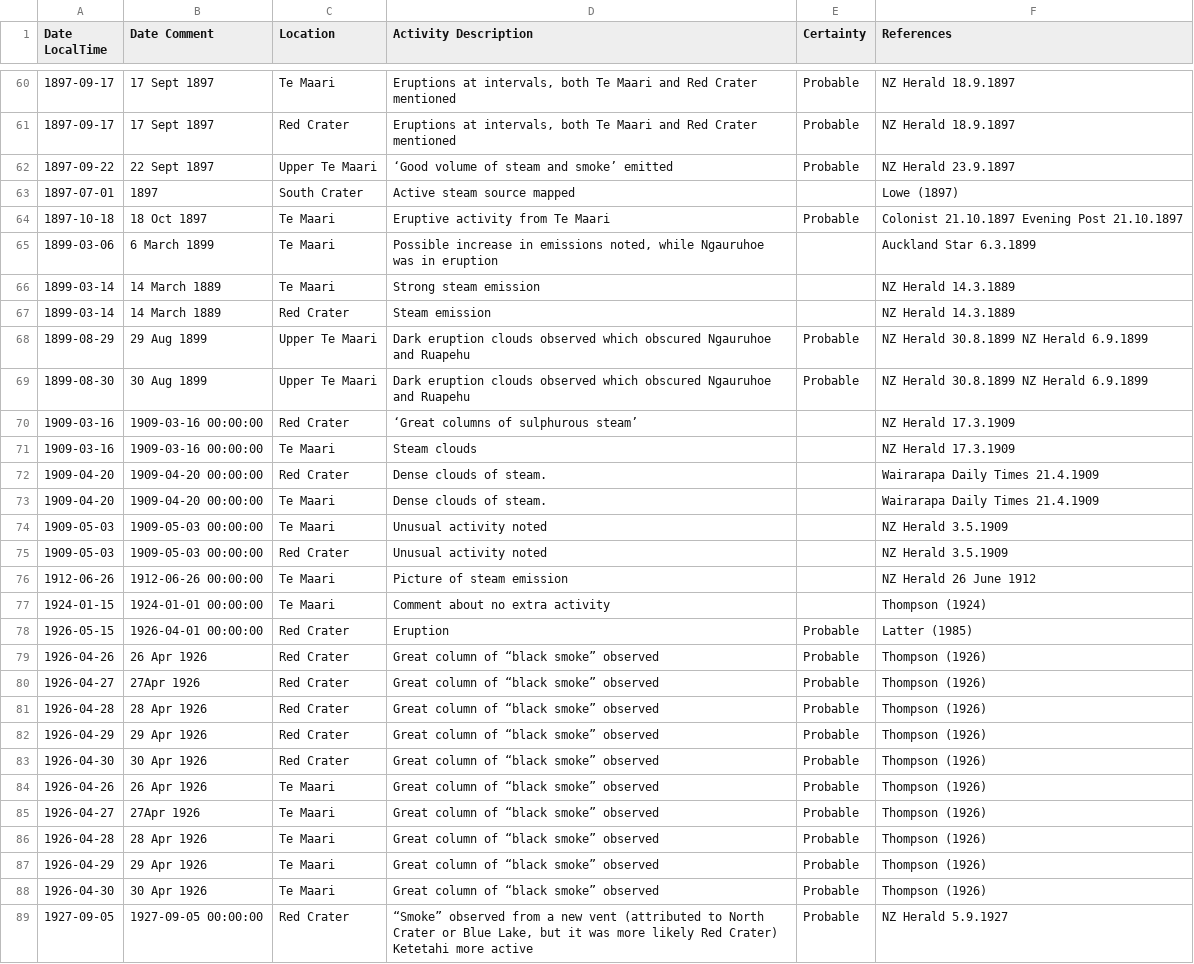
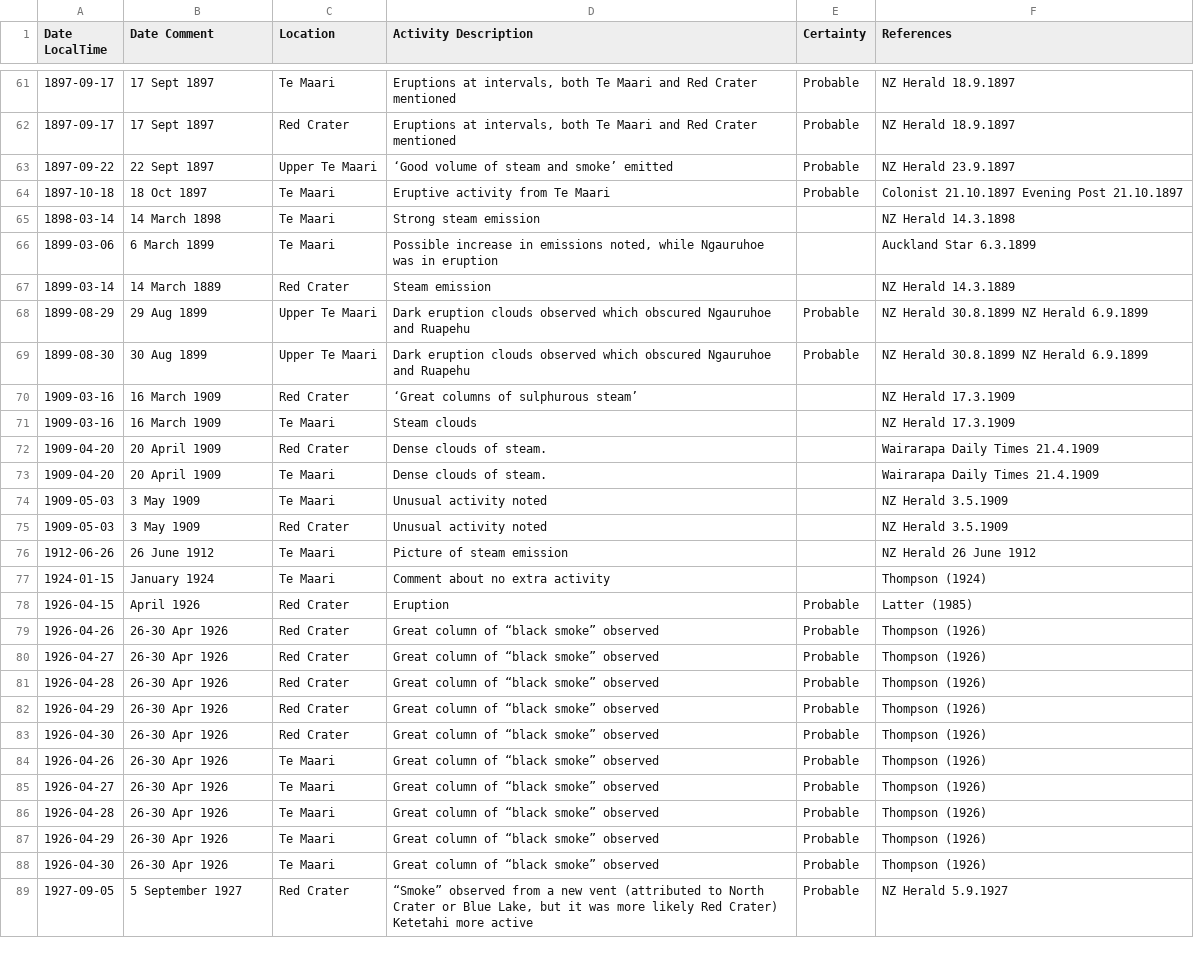
Before and after one commit to GeoNet/data, a CSV file: historic-volcanic-activity/historic_eruptive_activity_tongariro.csv, drawn as a sheet; only a part is shown, gaps mark what is left out; the diff covers the shown part only.

Commit message:
table order corrections, ruapehu activity table

```diff
--- a/historic-volcanic-activity/historic_eruptive_activity_tongariro.csv
+++ b/historic-volcanic-activity/historic_eruptive_activity_tongariro.csv
@@ -62,6 +63,5 @@ Date LocalTime,Date Comment,Location,Activity Description,Certainty,References
 1897-09-22,22 Sept 1897,Upper Te Maari,‘Good volume of steam and smoke’ emitted,Probable,NZ Herald 23.9.1897
-1897-07-01,1897,South Crater,Active steam source mapped,,Lowe (1897)
 1897-10-18,18 Oct 1897,Te Maari,Eruptive activity from Te Maari,Probable,Colonist 21.10.1897 Evening Post 21.10.1897
+1898-03-14,14 March 1898,Te Maari,Strong steam emission,,NZ Herald 14.3.1898
 1899-03-06,6 March 1899,Te Maari,"Possible increase in emissions noted, while Ngauruhoe was in eruption",,Auckland Star 6.3.1899
-1899-03-14,14 March 1889,Te Maari,Strong steam emission,,NZ Herald 14.3.1889
 1899-03-14,14 March 1889,Red Crater,Steam emission,,NZ Herald 14.3.1889
@@ -69,21 +69,21 @@ Date LocalTime,Date Comment,Location,Activity Description,Certainty,References
 1899-08-30,30 Aug 1899,Upper Te Maari,Dark eruption clouds observed which obscured Ngauruhoe and Ruapehu,Probable,NZ Herald 30.8.1899 NZ Herald 6.9.1899
-1909-03-16,1909-03-16 00:00:00,Red Crater,‘Great columns of sulphurous steam’,,NZ Herald 17.3.1909
-1909-03-16,1909-03-16 00:00:00,Te Maari,Steam clouds,,NZ Herald 17.3.1909
-1909-04-20,1909-04-20 00:00:00,Red Crater,Dense clouds of steam.,,Wairarapa Daily Times 21.4.1909
-1909-04-20,1909-04-20 00:00:00,Te Maari,Dense clouds of steam.,,Wairarapa Daily Times 21.4.1909
-1909-05-03,1909-05-03 00:00:00,Te Maari,Unusual activity noted,,NZ Herald 3.5.1909
-1909-05-03,1909-05-03 00:00:00,Red Crater,Unusual activity noted,,NZ Herald 3.5.1909
-1912-06-26,1912-06-26 00:00:00,Te Maari,Picture of steam emission,,NZ Herald 26 June 1912
-1924-01-15,1924-01-01 00:00:00,Te Maari,Comment about no extra activity,,Thompson (1924)
-1926-05-15,1926-04-01 00:00:00,Red Crater,Eruption,Probable,Latter (1985)
-1926-04-26,26 Apr 1926,Red Crater,Great column of “black smoke” observed,Probable,Thompson (1926)
-1926-04-27,27Apr 1926,Red Crater,Great column of “black smoke” observed,Probable,Thompson (1926)
-1926-04-28,28 Apr 1926,Red Crater,Great column of “black smoke” observed,Probable,Thompson (1926)
-1926-04-29,29 Apr 1926,Red Crater,Great column of “black smoke” observed,Probable,Thompson (1926)
-1926-04-30,30 Apr 1926,Red Crater,Great column of “black smoke” observed,Probable,Thompson (1926)
-1926-04-26,26 Apr 1926,Te Maari,Great column of “black smoke” observed,Probable,Thompson (1926)
-1926-04-27,27Apr 1926,Te Maari,Great column of “black smoke” observed,Probable,Thompson (1926)
-1926-04-28,28 Apr 1926,Te Maari,Great column of “black smoke” observed,Probable,Thompson (1926)
-1926-04-29,29 Apr 1926,Te Maari,Great column of “black smoke” observed,Probable,Thompson (1926)
-1926-04-30,30 Apr 1926,Te Maari,Great column of “black smoke” observed,Probable,Thompson (1926)
-1927-09-05,1927-09-05 00:00:00,Red Crater,"“Smoke” observed from a new vent (attributed to North Crater or Blue Lake, but it was more likely Red Crater) Ketetahi more active",Probable,NZ Herald 5.9.1927
+1909-03-16,16 March 1909,Red Crater,‘Great columns of sulphurous steam’,,NZ Herald 17.3.1909
+1909-03-16,16 March 1909,Te Maari,Steam clouds,,NZ Herald 17.3.1909
+1909-04-20,20 April 1909,Red Crater,Dense clouds of steam.,,Wairarapa Daily Times 21.4.1909
+1909-04-20,20 April 1909,Te Maari,Dense clouds of steam.,,Wairarapa Daily Times 21.4.1909
+1909-05-03,3 May 1909,Te Maari,Unusual activity noted,,NZ Herald 3.5.1909
+1909-05-03,3 May 1909,Red Crater,Unusual activity noted,,NZ Herald 3.5.1909
+1912-06-26,26 June 1912,Te Maari,Picture of steam emission,,NZ Herald 26 June 1912
+1924-01-15,January 1924,Te Maari,Comment about no extra activity,,Thompson (1924)
+1926-04-15,April 1926,Red Crater,Eruption,Probable,Latter (1985)
+1926-04-26,26-30 Apr 1926,Red Crater,Great column of “black smoke” observed,Probable,Thompson (1926)
+1926-04-27,26-30 Apr 1926,Red Crater,Great column of “black smoke” observed,Probable,Thompson (1926)
+1926-04-28,26-30 Apr 1926,Red Crater,Great column of “black smoke” observed,Probable,Thompson (1926)
+1926-04-29,26-30 Apr 1926,Red Crater,Great column of “black smoke” observed,Probable,Thompson (1926)
+1926-04-30,26-30 Apr 1926,Red Crater,Great column of “black smoke” observed,Probable,Thompson (1926)
+1926-04-26,26-30 Apr 1926,Te Maari,Great column of “black smoke” observed,Probable,Thompson (1926)
+1926-04-27,26-30 Apr 1926,Te Maari,Great column of “black smoke” observed,Probable,Thompson (1926)
+1926-04-28,26-30 Apr 1926,Te Maari,Great column of “black smoke” observed,Probable,Thompson (1926)
+1926-04-29,26-30 Apr 1926,Te Maari,Great column of “black smoke” observed,Probable,Thompson (1926)
+1926-04-30,26-30 Apr 1926,Te Maari,Great column of “black smoke” observed,Probable,Thompson (1926)
+1927-09-05,5 September 1927,Red Crater,"“Smoke” observed from a new vent (attributed to North Crater or Blue Lake, but it was more likely Red Crater) Ketetahi more active",Probable,NZ Herald 5.9.1927
```
Also changed, not shown: 2 moved rows and 20 edited cells elsewhere in this file, historic-volcanic-activity/historic_eruptive_activity_ruapehu.csv, 1 other file.
